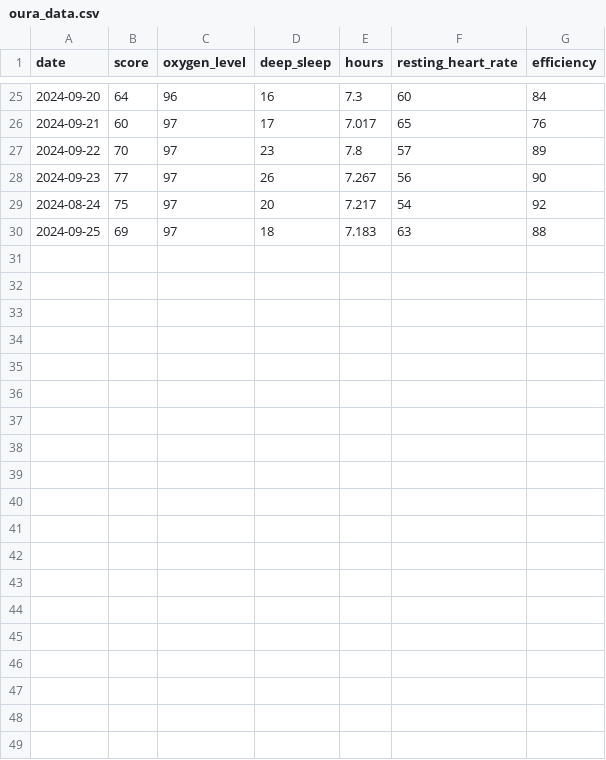
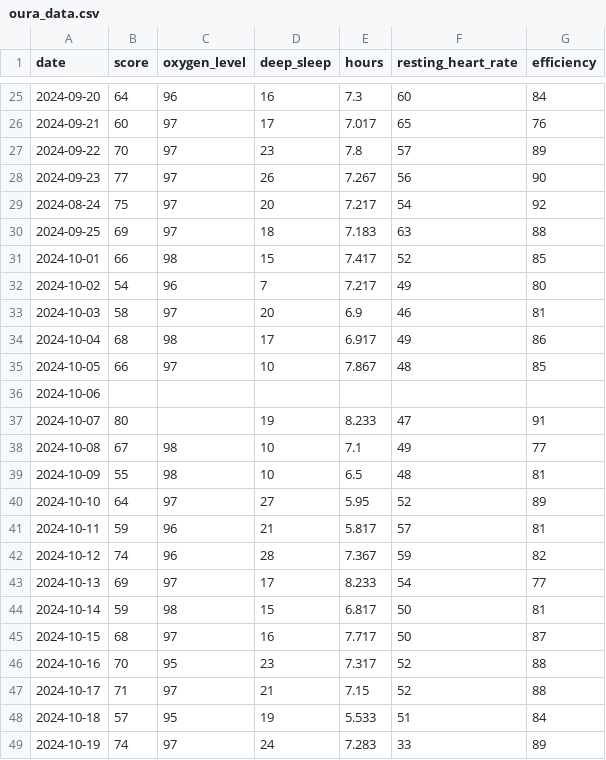
Before and after one commit to maryswanwun/sleep-health-explorer, a CSV file: data/oura_data.csv, drawn as a sheet; only a part is shown, gaps mark what is left out; the diff covers the shown part only; the diff names each change by its address in the sheet, - before the commit and + after, or states it on an @@ line.

Commit message:
finished enough dataentries

```diff
--- a/data/oura_data.csv
+++ b/data/oura_data.csv
+row 31: 2024-10-01 | 66 | 98 | 15 | 7.417 | 52 | 85
+row 32: 2024-10-02 | 54 | 96 | 7 | 7.217 | 49 | 80
+row 33: 2024-10-03 | 58 | 97 | 20 | 6.9 | 46 | 81
+row 34: 2024-10-04 | 68 | 98 | 17 | 6.917 | 49 | 86
+row 35: 2024-10-05 | 66 | 97 | 10 | 7.867 | 48 | 85
+row 36: 2024-10-06
+row 37: 2024-10-07 | 80 |  | 19 | 8.233 | 47 | 91
+row 38: 2024-10-08 | 67 | 98 | 10 | 7.1 | 49 | 77
+row 39: 2024-10-09 | 55 | 98 | 10 | 6.5 | 48 | 81
+row 40: 2024-10-10 | 64 | 97 | 27 | 5.95 | 52 | 89
+row 41: 2024-10-11 | 59 | 96 | 21 | 5.817 | 57 | 81
+row 42: 2024-10-12 | 74 | 96 | 28 | 7.367 | 59 | 82
+row 43: 2024-10-13 | 69 | 97 | 17 | 8.233 | 54 | 77
+row 44: 2024-10-14 | 59 | 98 | 15 | 6.817 | 50 | 81
+row 45: 2024-10-15 | 68 | 97 | 16 | 7.717 | 50 | 87
+row 46: 2024-10-16 | 70 | 95 | 23 | 7.317 | 52 | 88
+row 47: 2024-10-17 | 71 | 97 | 21 | 7.15 | 52 | 88
+row 48: 2024-10-18 | 57 | 95 | 19 | 5.533 | 51 | 84
+row 49: 2024-10-19 | 74 | 97 | 24 | 7.283 | 33 | 89
```
Also changed, not shown: 10 added rows elsewhere in this file.
